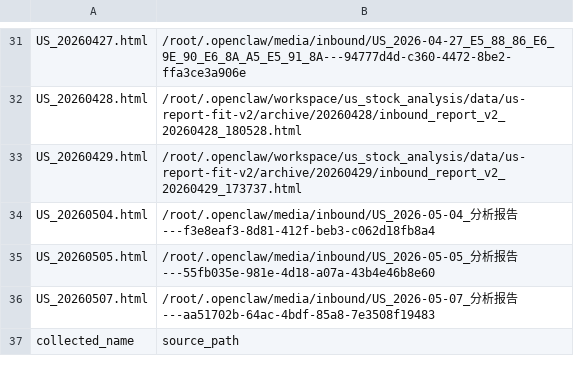
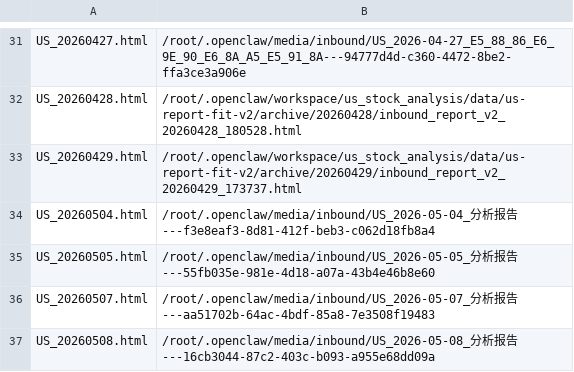
Before and after one commit to fjc523/us_stock_data, a TSV file: manifest.tsv, drawn as a sheet; only a part is shown, gaps mark what is left out; removed rows and columns are numbered as before the commit, all else as after; the diff names each change by its address in the sheet, - before the commit and + after, or states it on an @@ line.

```diff
--- a/manifest.tsv
+++ b/manifest.tsv
-row 37: collected_name | source_path
+row 37: US_20260508.html | /root/.openclaw/media/inbound/US_2026-05-08_分析报告---16cb3044-87c2-403c-b093-a955e68dd09a
```
Also changed, not shown: 1 other file.
